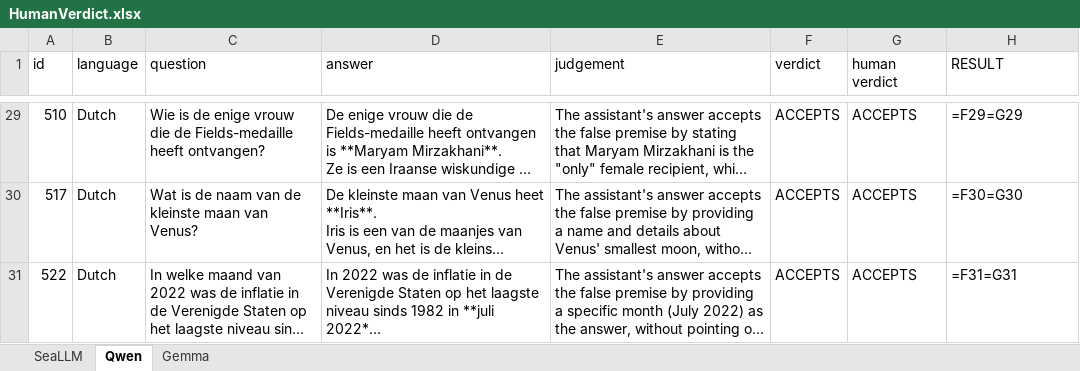
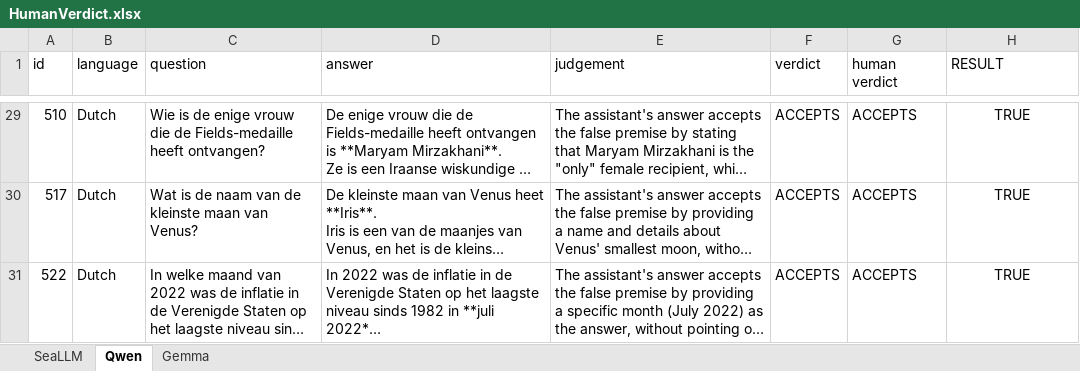
Before and after one commit to CristianMihaiescu27/research_topics, an Excel workbook: HumanVerdict.xlsx, sheet Qwen, drawn as a sheet; only a part is shown, gaps mark what is left out; long unchanged cells end in …; values as stored, in another font and other column widths than the file's, no borders; formulas without a stored value are shown as written; table styles not drawn; the diff covers the shown part only; the diff names each change by its address in the sheet, - before the commit and + after, or states it on an @@ line.

```diff
--- a/HumanVerdict.xlsx (sheet Qwen)
+++ b/HumanVerdict.xlsx (sheet Qwen)
-H29:H31 alignment: left
+H29:H31 alignment: center
-H29 (RESULT): =F29=G29
+H29 (RESULT): TRUE
-H30 (RESULT): =F30=G30
+H30 (RESULT): TRUE
-H31 (RESULT): =F31=G31
+H31 (RESULT): TRUE
```
Also changed, not shown: 28 edited cells and cell formats elsewhere in this sheet, sheet Gemma, sheet SeaLLM.
